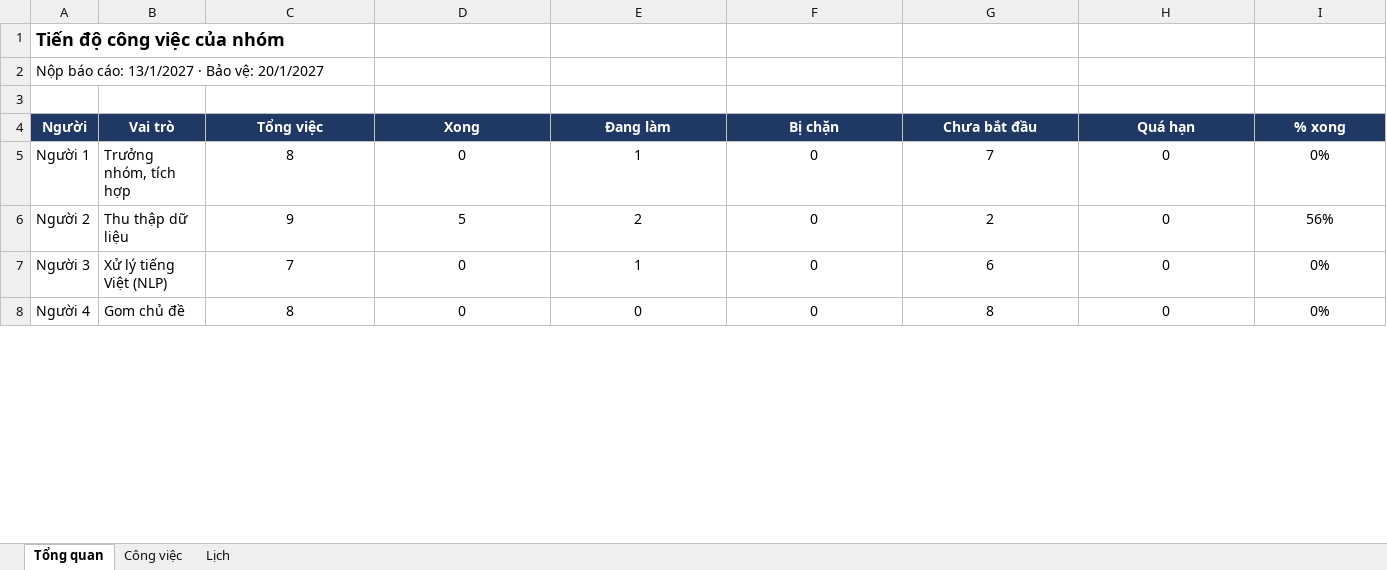
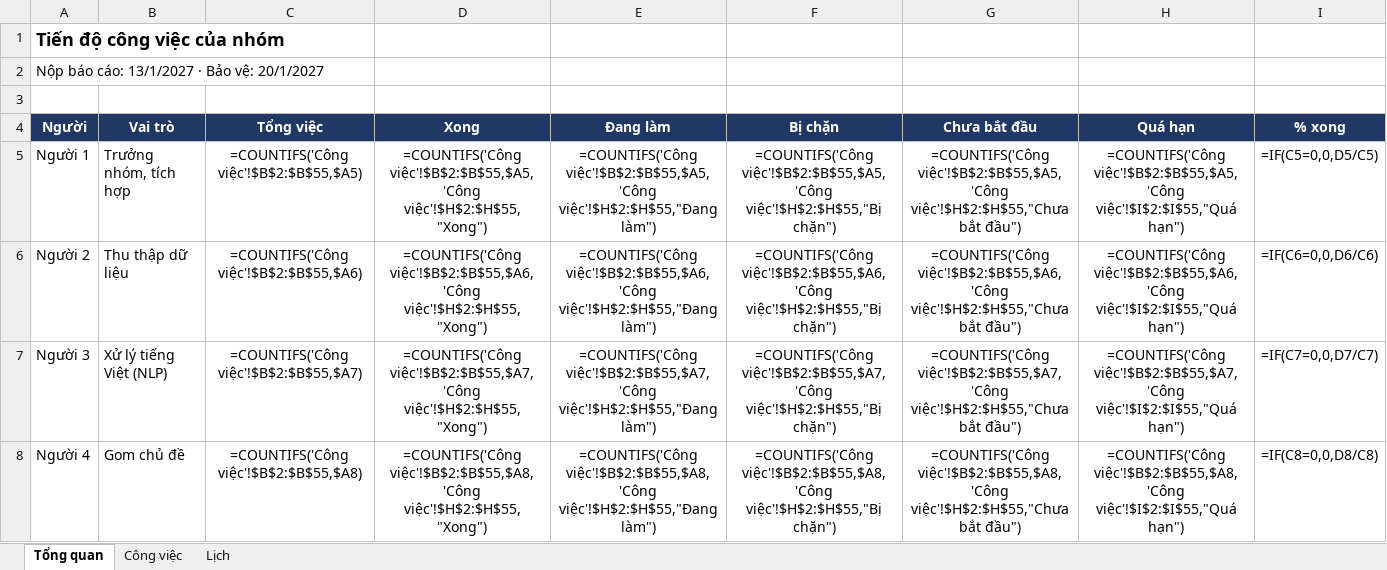
Before and after one commit to Henhhh/Vietnamese_Topic_Trending, an Excel workbook: docs/TASKS.xlsx, sheet Tổng quan, drawn as a sheet; only a part is shown; values as stored, in another font and other column widths than the file's, no borders; formulas without a stored value are shown as written; the diff covers the shown part only; the diff names each change by its address in the sheet, - before the commit and + after, or states it on an @@ line.

```diff
--- a/docs/TASKS.xlsx (sheet Tổng quan)
+++ b/docs/TASKS.xlsx (sheet Tổng quan)
-C5 (Tổng việc): 8
+C5 (Tổng việc): =COUNTIFS('Công việc'!$B$2:$B$55,$A5)
-D5 (Xong): 0
+D5 (Xong): =COUNTIFS('Công việc'!$B$2:$B$55,$A5,'Công việc'!$H$2:$H$55,"Xong")
-E5 (Đang làm): 1
+E5 (Đang làm): =COUNTIFS('Công việc'!$B$2:$B$55,$A5,'Công việc'!$H$2:$H$55,"Đang làm")
-F5 (Bị chặn): 0
+F5 (Bị chặn): =COUNTIFS('Công việc'!$B$2:$B$55,$A5,'Công việc'!$H$2:$H$55,"Bị chặn")
-G5 (Chưa bắt đầu): 7
+G5 (Chưa bắt đầu): =COUNTIFS('Công việc'!$B$2:$B$55,$A5,'Công việc'!$H$2:$H$55,"Chưa bắt đầu")
-H5 (Quá hạn): 0
+H5 (Quá hạn): =COUNTIFS('Công việc'!$B$2:$B$55,$A5,'Công việc'!$I$2:$I$55,"Quá hạn")
-I5 (% xong): 0%
+I5 (% xong): =IF(C5=0,0,D5/C5)
-C6 (Tổng việc): 9
+C6 (Tổng việc): =COUNTIFS('Công việc'!$B$2:$B$55,$A6)
-D6 (Xong): 5
+D6 (Xong): =COUNTIFS('Công việc'!$B$2:$B$55,$A6,'Công việc'!$H$2:$H$55,"Xong")
-E6 (Đang làm): 2
+E6 (Đang làm): =COUNTIFS('Công việc'!$B$2:$B$55,$A6,'Công việc'!$H$2:$H$55,"Đang làm")
-F6 (Bị chặn): 0
+F6 (Bị chặn): =COUNTIFS('Công việc'!$B$2:$B$55,$A6,'Công việc'!$H$2:$H$55,"Bị chặn")
-G6 (Chưa bắt đầu): 2
+G6 (Chưa bắt đầu): =COUNTIFS('Công việc'!$B$2:$B$55,$A6,'Công việc'!$H$2:$H$55,"Chưa bắt đầu")
-H6 (Quá hạn): 0
+H6 (Quá hạn): =COUNTIFS('Công việc'!$B$2:$B$55,$A6,'Công việc'!$I$2:$I$55,"Quá hạn")
-I6 (% xong): 56%
+I6 (% xong): =IF(C6=0,0,D6/C6)
-C7 (Tổng việc): 7
+C7 (Tổng việc): =COUNTIFS('Công việc'!$B$2:$B$55,$A7)
-D7 (Xong): 0
+D7 (Xong): =COUNTIFS('Công việc'!$B$2:$B$55,$A7,'Công việc'!$H$2:$H$55,"Xong")
-E7 (Đang làm): 1
+E7 (Đang làm): =COUNTIFS('Công việc'!$B$2:$B$55,$A7,'Công việc'!$H$2:$H$55,"Đang làm")
-F7 (Bị chặn): 0
+F7 (Bị chặn): =COUNTIFS('Công việc'!$B$2:$B$55,$A7,'Công việc'!$H$2:$H$55,"Bị chặn")
-G7 (Chưa bắt đầu): 6
+G7 (Chưa bắt đầu): =COUNTIFS('Công việc'!$B$2:$B$55,$A7,'Công việc'!$H$2:$H$55,"Chưa bắt đầu")
-H7 (Quá hạn): 0
+H7 (Quá hạn): =COUNTIFS('Công việc'!$B$2:$B$55,$A7,'Công việc'!$I$2:$I$55,"Quá hạn")
-I7 (% xong): 0%
+I7 (% xong): =IF(C7=0,0,D7/C7)
-C8 (Tổng việc): 8
+C8 (Tổng việc): =COUNTIFS('Công việc'!$B$2:$B$55,$A8)
-D8 (Xong): 0
+D8 (Xong): =COUNTIFS('Công việc'!$B$2:$B$55,$A8,'Công việc'!$H$2:$H$55,"Xong")
-E8 (Đang làm): 0
+E8 (Đang làm): =COUNTIFS('Công việc'!$B$2:$B$55,$A8,'Công việc'!$H$2:$H$55,"Đang làm")
-F8 (Bị chặn): 0
+F8 (Bị chặn): =COUNTIFS('Công việc'!$B$2:$B$55,$A8,'Công việc'!$H$2:$H$55,"Bị chặn")
-G8 (Chưa bắt đầu): 8
+G8 (Chưa bắt đầu): =COUNTIFS('Công việc'!$B$2:$B$55,$A8,'Công việc'!$H$2:$H$55,"Chưa bắt đầu")
-H8 (Quá hạn): 0
+H8 (Quá hạn): =COUNTIFS('Công việc'!$B$2:$B$55,$A8,'Công việc'!$I$2:$I$55,"Quá hạn")
-I8 (% xong): 0%
+I8 (% xong): =IF(C8=0,0,D8/C8)
```
Also changed, not shown: 28 edited cells elsewhere in this sheet, sheet Công việc, hidden cells, 1 other file.
